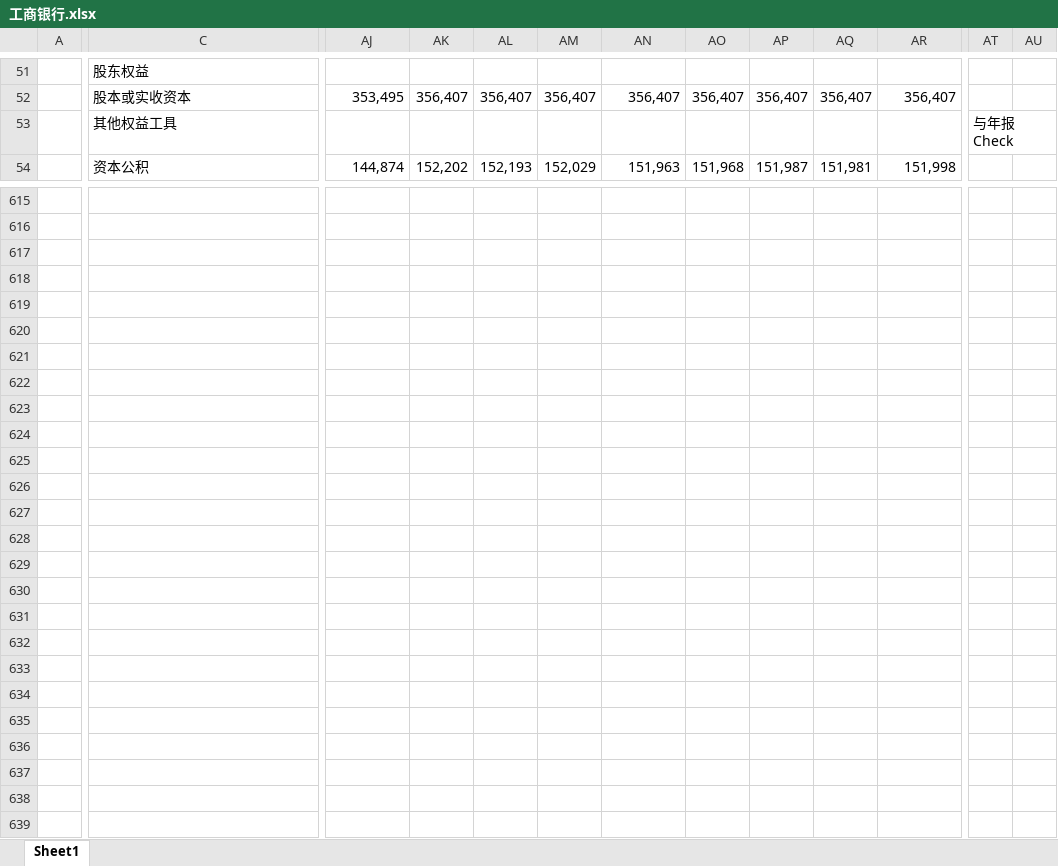
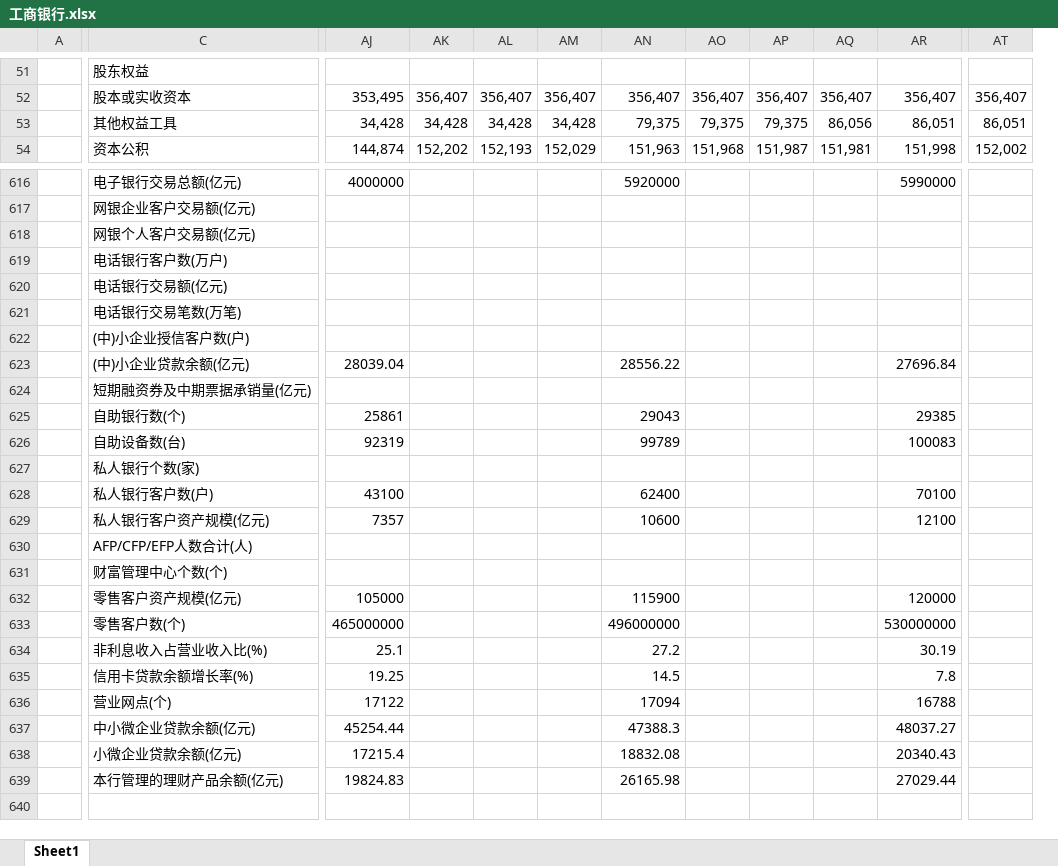
Before and after one commit to AugCHAN/SooChow_Bank, an Excel workbook: 大数据库/数据库分银行/工商银行.xlsx, sheet Sheet1, drawn as a sheet; only a part is shown, gaps mark what is left out; values as stored, in another font and other column widths than the file's, no cell formats; charts and pictures and conditional formats not drawn; removed rows and columns are numbered as before the commit, all else as after; rows hold the shown columns only; the diff covers the shown part only; the diff names each change by its address in the sheet, - before the commit and + after, or states it on an @@ line.

```diff
--- a/大数据库/数据库分银行/工商银行.xlsx (sheet Sheet1)
+++ b/大数据库/数据库分银行/工商银行.xlsx (sheet Sheet1)
-column AT, row 53: 与年报Check
-column AU, empty
+column AT, rows 52-54: 356,407 | 86,051 | 152,002
-AJ53: (empty)
+AJ53: 34,428
-AK53: (empty)
+AK53: 34,428
-AL53: (empty)
+AL53: 34,428
-AM53: (empty)
+AM53: 34,428
-AN53: (empty)
+AN53: 79,375
-AO53: (empty)
+AO53: 79,375
-AP53: (empty)
+AP53: 79,375
-AQ53: (empty)
+AQ53: 86,056
-AR53: (empty)
+AR53: 86,051
-row 616: (empty)
+row 616:  | 电子银行交易总额(亿元) | 4000000 |  |  |  | 5920000 |  |  |  | 5990000
-row 617: (empty)
+row 617:  | 网银企业客户交易额(亿元)
-row 618: (empty)
+row 618:  | 网银个人客户交易额(亿元)
-row 619: (empty)
+row 619:  | 电话银行客户数(万户)
-row 620: (empty)
+row 620:  | 电话银行交易额(亿元)
-row 621: (empty)
+row 621:  | 电话银行交易笔数(万笔)
-row 622: (empty)
+row 622:  | (中)小企业授信客户数(户)
-row 623: (empty)
+row 623:  | (中)小企业贷款余额(亿元) | 28039.04 |  |  |  | 28556.22 |  |  |  | 27696.84
-row 624: (empty)
+row 624:  | 短期融资券及中期票据承销量(亿元)
-row 625: (empty)
+row 625:  | 自助银行数(个) | 25861 |  |  |  | 29043 |  |  |  | 29385
-row 626: (empty)
+row 626:  | 自助设备数(台) | 92319 |  |  |  | 99789 |  |  |  | 100083
-row 627: (empty)
+row 627:  | 私人银行个数(家)
-row 628: (empty)
+row 628:  | 私人银行客户数(户) | 43100 |  |  |  | 62400 |  |  |  | 70100
-row 629: (empty)
+row 629:  | 私人银行客户资产规模(亿元) | 7357 |  |  |  | 10600 |  |  |  | 12100
-row 630: (empty)
+row 630:  | AFP/CFP/EFP人数合计(人)
-row 631: (empty)
+row 631:  | 财富管理中心个数(个)
-row 632: (empty)
+row 632:  | 零售客户资产规模(亿元) | 105000 |  |  |  | 115900 |  |  |  | 120000
-row 633: (empty)
+row 633:  | 零售客户数(个) | 465000000 |  |  |  | 496000000 |  |  |  | 530000000
-row 634: (empty)
+row 634:  | 非利息收入占营业收入比(%) | 25.1 |  |  |  | 27.2 |  |  |  | 30.19
-row 635: (empty)
+row 635:  | 信用卡贷款余额增长率(%) | 19.25 |  |  |  | 14.5 |  |  |  | 7.8
-row 636: (empty)
+row 636:  | 营业网点(个) | 17122 |  |  |  | 17094 |  |  |  | 16788
-row 637: (empty)
+row 637:  | 中小微企业贷款余额(亿元) | 45254.44 |  |  |  | 47388.3 |  |  |  | 48037.27
-row 638: (empty)
+row 638:  | 小微企业贷款余额(亿元) | 17215.4 |  |  |  | 18832.08 |  |  |  | 20340.43
-row 639: (empty)
+row 639:  | 本行管理的理财产品余额(亿元) | 19824.83 |  |  |  | 26165.98 |  |  |  | 27029.44
```
Also changed, not shown: 3 added rows, 2 removed rows and 503 edited cells elsewhere in this sheet, cell formats, formulas that keep their value, charts or pictures, 大数据库/数据库新版.xlsm.
